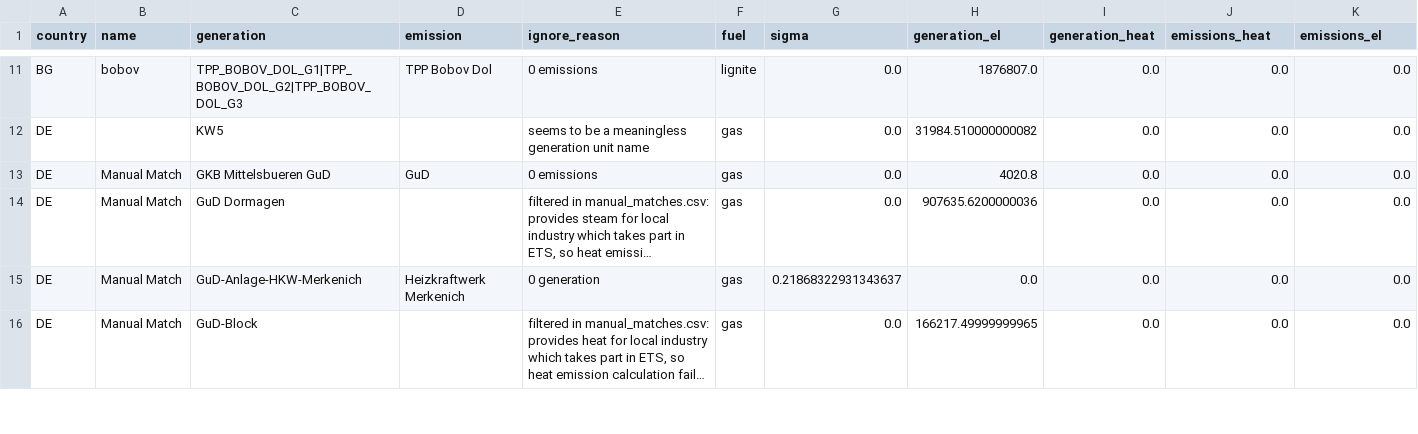
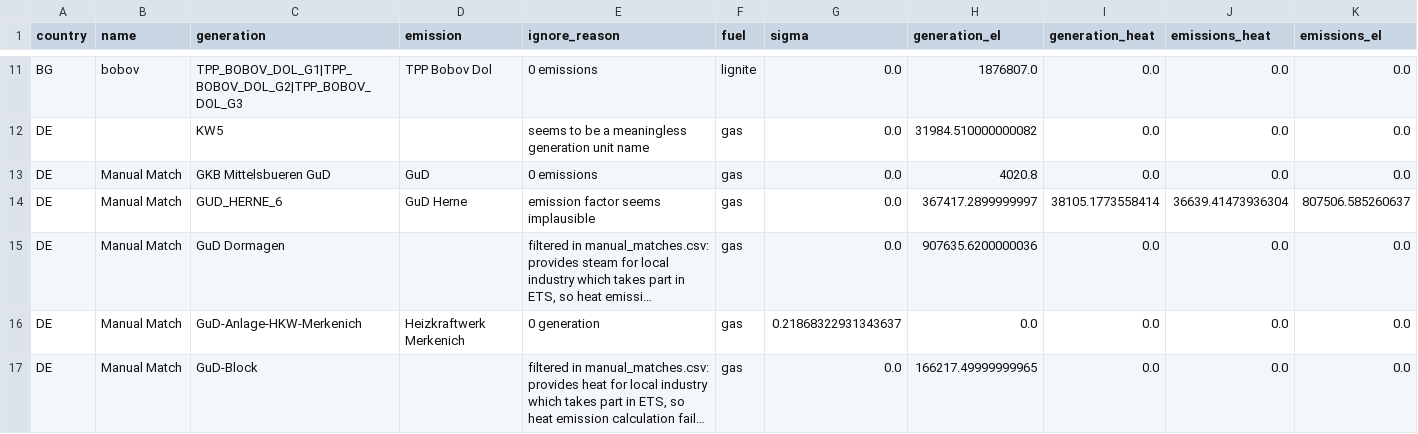
Before and after one commit to w-flo/eu-emission-factors, a CSV file: data/2023/output/ignored_powerplants.csv, drawn as a sheet; only a part is shown, gaps mark what is left out; long unchanged cells end in …; rows hold the shown columns only; the diff names each change by its address in the sheet, - before the commit and + after, or states it on an @@ line.

```diff
--- a/data/2023/output/ignored_powerplants.csv
+++ b/data/2023/output/ignored_powerplants.csv
+row 14: DE | Manual Match | GUD_HERNE_6 | GuD Herne | emission factor seems implausible | gas | 0.0 | 367417.2899999997 | 38105.1773558414 | 36639.41473936304 | 807506.585260637
```
Also changed, not shown: data/2023/manual_matches.csv, data/2023/output/countries.csv, 2 other files.
